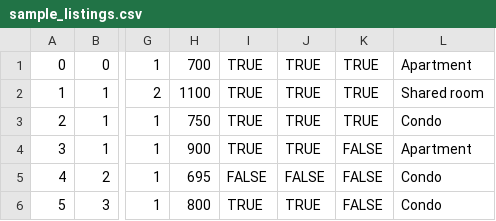
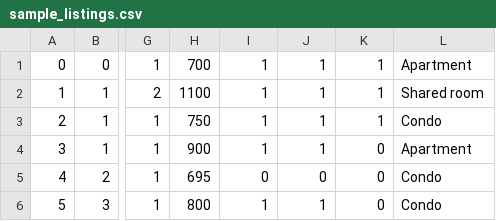
Before and after one commit to RyanChenM7/GiraffeZoo, a CSV file: backend/sample_listings.csv, drawn as a sheet; only a part is shown, gaps mark what is left out; the diff names each change by its address in the sheet, - before the commit and + after, or states it on an @@ line.

Commit message:
Change true/false to 0/1

```diff
--- a/backend/sample_listings.csv
+++ b/backend/sample_listings.csv
-I1:I4: TRUE
+I1:I4: 1
-J1:J4: TRUE
+J1:J4: 1
-K1:K3: TRUE
+K1:K3: 1
-K4:K6: FALSE
+K4:K6: 0
-I5: FALSE
+I5: 0
-J5: FALSE
+J5: 0
-I6: TRUE
+I6: 1
-J6: TRUE
+J6: 1
```
